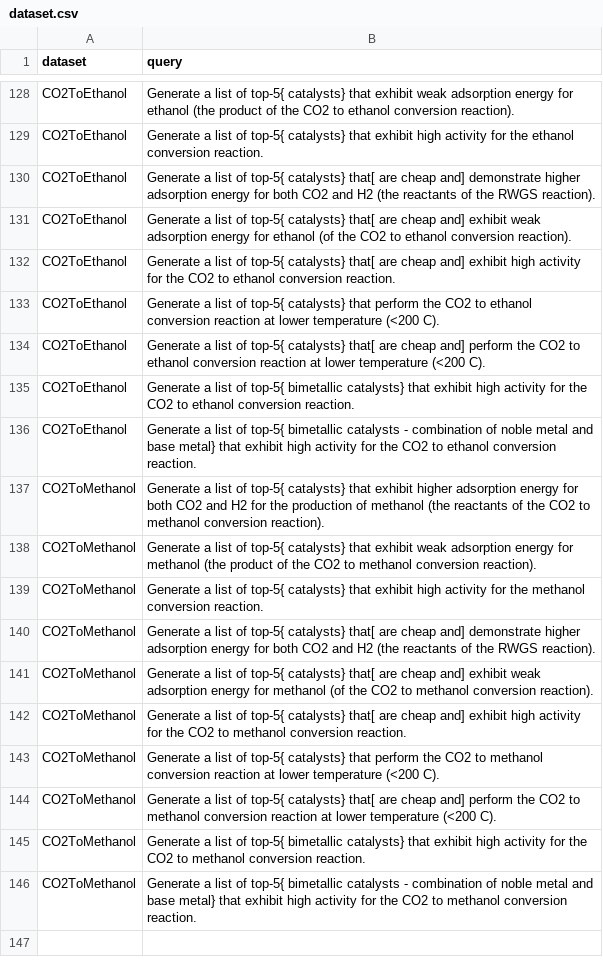
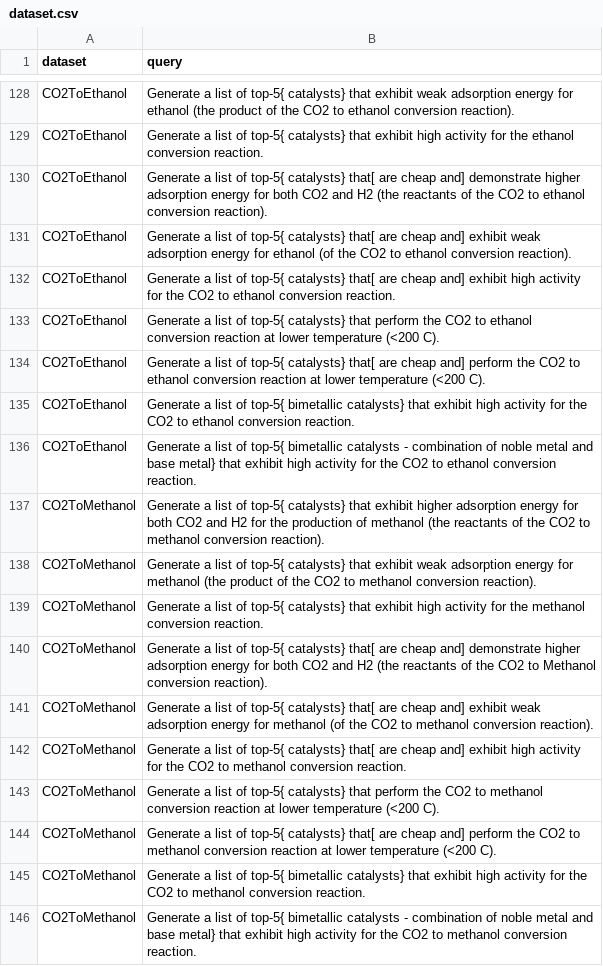
Before and after one commit to pnnl/chemreasoner, a CSV file: data/input_data/dataset.csv, drawn as a sheet; only a part is shown, gaps mark what is left out.

```diff
--- a/data/input_data/dataset.csv
+++ b/data/input_data/dataset.csv
@@ -129,3 +129,3 @@ CO2ToEthanol,Generate a list of top-5{ catalysts} that exhibit weak adsorption e
 CO2ToEthanol,Generate a list of top-5{ catalysts} that exhibit high activity for the ethanol conversion reaction.
-CO2ToEthanol,Generate a list of top-5{ catalysts} that[ are cheap and] demonstrate higher adsorption energy for both CO2 and H2 (the reactants of the RWGS reaction).
+CO2ToEthanol,Generate a list of top-5{ catalysts} that[ are cheap and] demonstrate higher adsorption energy for both CO2 and H2 (the reactants of the CO2 to ethanol conversion reaction).
 CO2ToEthanol,Generate a list of top-5{ catalysts} that[ are cheap and] exhibit weak adsorption energy for ethanol (of the CO2 to ethanol conversion reaction).
@@ -139,3 +139,3 @@ CO2ToMethanol,Generate a list of top-5{ catalysts} that exhibit weak adsorption
 CO2ToMethanol,Generate a list of top-5{ catalysts} that exhibit high activity for the methanol conversion reaction.
-CO2ToMethanol,Generate a list of top-5{ catalysts} that[ are cheap and] demonstrate higher adsorption energy for both CO2 and H2 (the reactants of the RWGS reaction).
+CO2ToMethanol,Generate a list of top-5{ catalysts} that[ are cheap and] demonstrate higher adsorption energy for both CO2 and H2 (the reactants of the CO2 to Methanol conversion reaction).
 CO2ToMethanol,Generate a list of top-5{ catalysts} that[ are cheap and] exhibit weak adsorption energy for methanol (of the CO2 to methanol conversion reaction).
```
Also changed, not shown: 1 other file.
